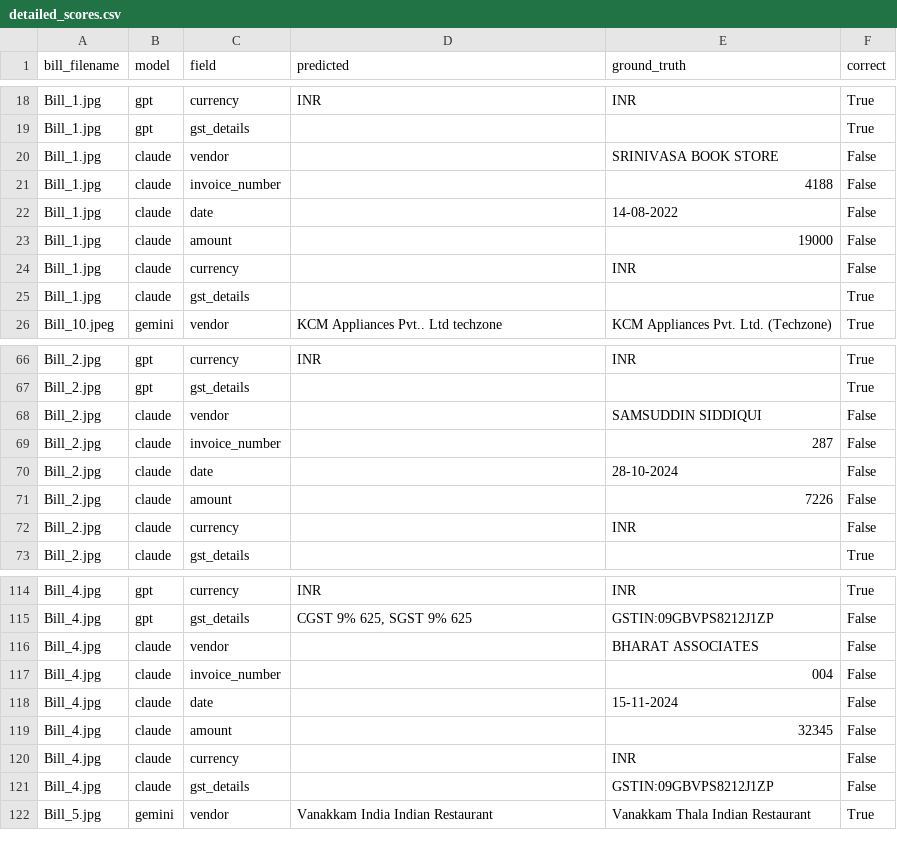
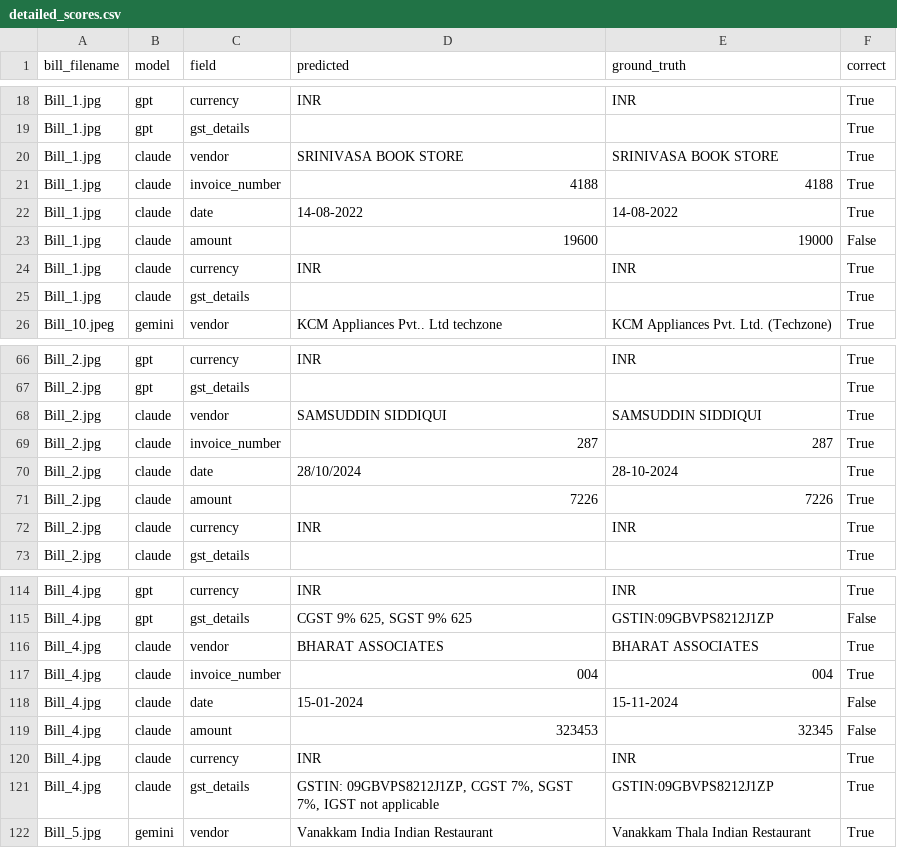
Before and after one commit to SinlessRook/bill-details-extractor, a CSV file: tables/detailed_scores.csv, drawn as a sheet; only a part is shown, gaps mark what is left out.

```diff
--- a/tables/detailed_scores.csv
+++ b/tables/detailed_scores.csv
@@ -19,7 +19,7 @@ Bill_1.jpg,gpt,currency,INR,INR,True
 Bill_1.jpg,gpt,gst_details,,,True
-Bill_1.jpg,claude,vendor,,SRINIVASA BOOK STORE,False
-Bill_1.jpg,claude,invoice_number,,4188,False
-Bill_1.jpg,claude,date,,14-08-2022,False
-Bill_1.jpg,claude,amount,,19000,False
-Bill_1.jpg,claude,currency,,INR,False
+Bill_1.jpg,claude,vendor,SRINIVASA BOOK STORE,SRINIVASA BOOK STORE,True
+Bill_1.jpg,claude,invoice_number,4188,4188,True
+Bill_1.jpg,claude,date,14-08-2022,14-08-2022,True
+Bill_1.jpg,claude,amount,19600,19000,False
+Bill_1.jpg,claude,currency,INR,INR,True
 Bill_1.jpg,claude,gst_details,,,True
@@ -67,7 +67,7 @@ Bill_2.jpg,gpt,currency,INR,INR,True
 Bill_2.jpg,gpt,gst_details,,,True
-Bill_2.jpg,claude,vendor,,SAMSUDDIN SIDDIQUI,False
-Bill_2.jpg,claude,invoice_number,,287,False
-Bill_2.jpg,claude,date,,28-10-2024,False
-Bill_2.jpg,claude,amount,,7226,False
-Bill_2.jpg,claude,currency,,INR,False
+Bill_2.jpg,claude,vendor,SAMSUDDIN SIDDIQUI,SAMSUDDIN SIDDIQUI,True
+Bill_2.jpg,claude,invoice_number,287,287,True
+Bill_2.jpg,claude,date,28/10/2024,28-10-2024,True
+Bill_2.jpg,claude,amount,7226,7226,True
+Bill_2.jpg,claude,currency,INR,INR,True
 Bill_2.jpg,claude,gst_details,,,True
@@ -115,8 +115,8 @@ Bill_4.jpg,gpt,currency,INR,INR,True
 Bill_4.jpg,gpt,gst_details,"CGST 9% 625, SGST 9% 625",GSTIN:09GBVPS8212J1ZP,False
-Bill_4.jpg,claude,vendor,,BHARAT ASSOCIATES,False
-Bill_4.jpg,claude,invoice_number,,004,False
-Bill_4.jpg,claude,date,,15-11-2024,False
-Bill_4.jpg,claude,amount,,32345,False
-Bill_4.jpg,claude,currency,,INR,False
-Bill_4.jpg,claude,gst_details,,GSTIN:09GBVPS8212J1ZP,False
+Bill_4.jpg,claude,vendor,BHARAT ASSOCIATES,BHARAT ASSOCIATES,True
+Bill_4.jpg,claude,invoice_number,004,004,True
+Bill_4.jpg,claude,date,15-01-2024,15-11-2024,False
+Bill_4.jpg,claude,amount,323453,32345,False
+Bill_4.jpg,claude,currency,INR,INR,True
+Bill_4.jpg,claude,gst_details,"GSTIN: 09GBVPS8212J1ZP, CGST 7%, SGST 7%, IGST not applicable",GSTIN:09GBVPS8212J1ZP,True
 Bill_5.jpg,gemini,vendor,Vanakkam India Indian Restaurant,Vanakkam Thala Indian Restaurant,True
```
Also changed, not shown: tables/cost_summary.csv, tables/side_by_side_comparison.csv, 12 other files.
